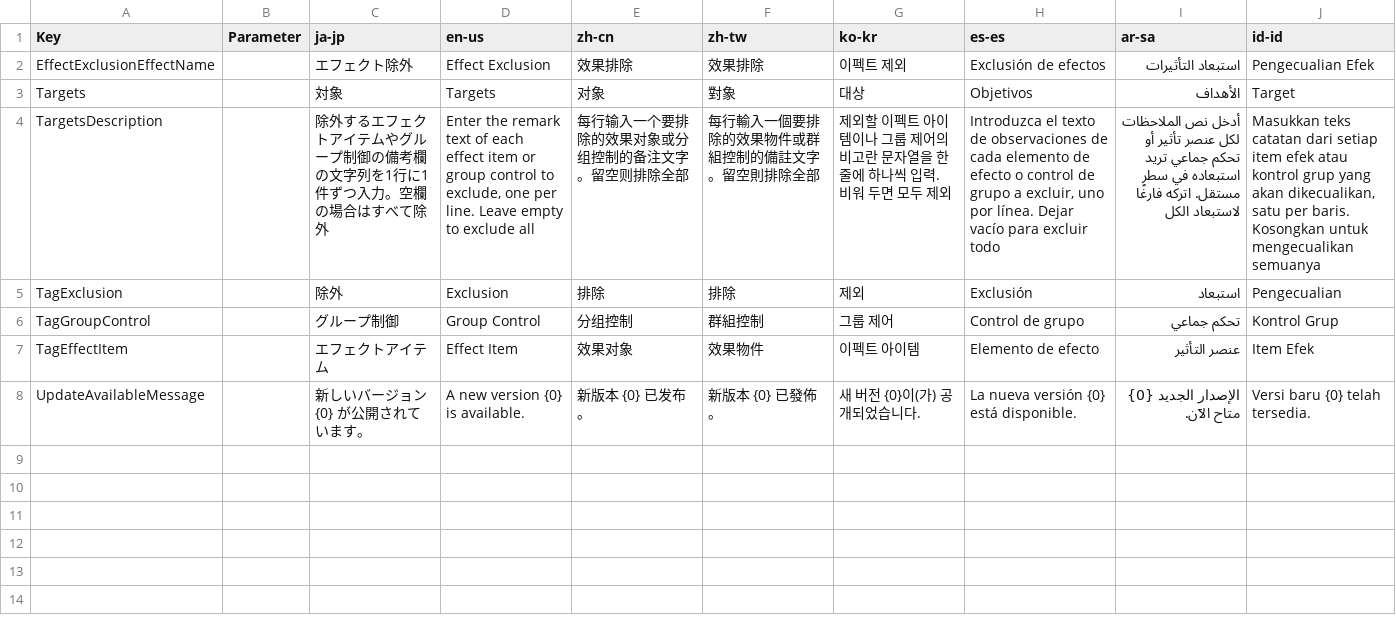
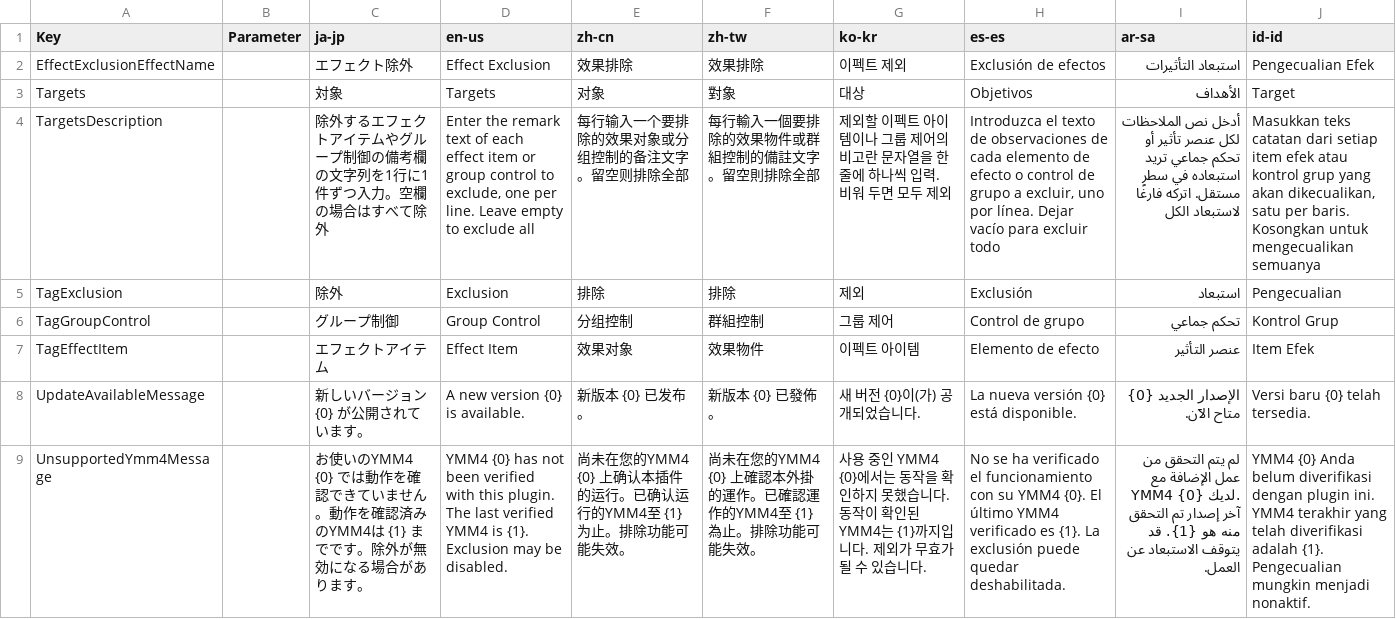
Before and after one commit to routersys/YMM4-EffectExclusion, a CSV file: EffectExclusion/Texts.csv, drawn as a sheet; the diff names each change by its address in the sheet, - before the commit and + after, or states it on an @@ line.

```diff
--- a/EffectExclusion/Texts.csv
+++ b/EffectExclusion/Texts.csv
+row 9: UnsupportedYmm4Message |  | お使いのYMM4 {0} では動作を確認できていません。動作を確認済みのYMM4は {1} までです。除外が無効になる場合があります。 | YMM4 {0} has not been verified with this plugin. The last verified YMM4 is {1}. Exclusion may be disabled. | 尚未在您的YMM4 {0} 上确认本插件的运行。已确认运行的YMM4至 {1} 为止。排除功能可能失效。 | 尚未在您的YMM4 {0} 上確認本外掛的運作。已確認運作的YMM4至 {1} 為止。排除功能可能失效。 | 사용 중인 YMM4 {0}에서는 동작을 확인하지 못했습니다. 동작이 확인된 YMM4는 {1}까지입니다. 제외가 무효가 될 수 있습니다. | No se ha verificado el funcionamiento con su YMM4 {0}. El último YMM4 verificado es {1}. La exclusión puede quedar deshabilitada. | لم يتم التحقق من عمل الإضافة مع YMM4 {0} لديك. آخر إصدار تم التحقق منه هو {1}. قد يتوقف الاستبعاد عن العمل. | YMM4 {0} Anda belum diverifikasi dengan plugin ini. YMM4 terakhir yang telah diverifikasi adalah {1}. Pengecualian mungkin menjadi nonaktif.
```
Also changed, not shown: 1 other file.
